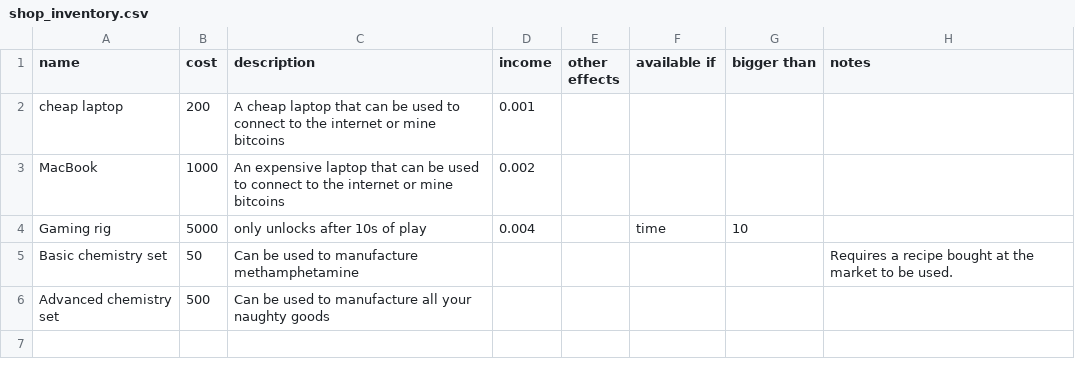
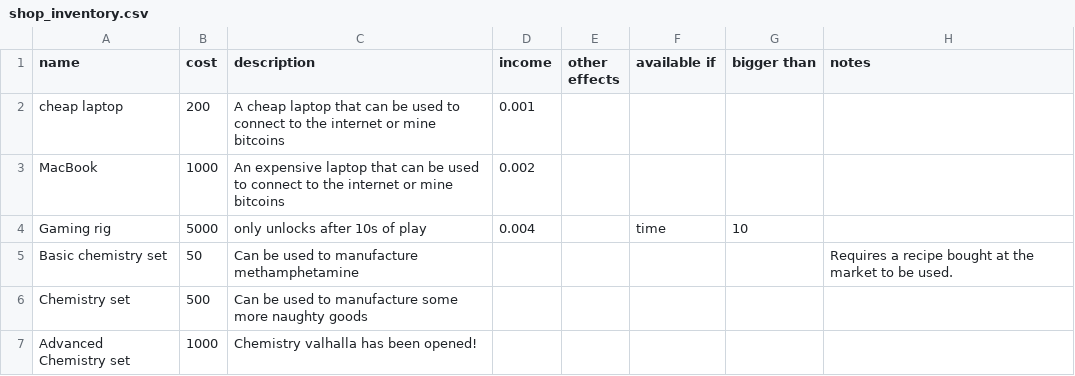
Before and after one commit to JSSotola/WDMG, a CSV file: shop_inventory.csv, drawn as a sheet.

Commit message:
It was later, so more items are in the store now.

```diff
--- a/shop_inventory.csv
+++ b/shop_inventory.csv
@@ -5,2 +5,3 @@ Gaming rig,5000,only unlocks after 10s of play,0.004,,time,10,
 Basic chemistry set,50,Can be used to manufacture methamphetamine,,,,,Requires a recipe bought at the market to be used.
-Advanced chemistry set,500,Can be used to manufacture all your naughty goods,,,,,
+Chemistry set,500,Can be used to manufacture some more naughty goods,,,,,
+Advanced Chemistry set, 1000, Chemistry valhalla has been opened!,,,,,,
```
